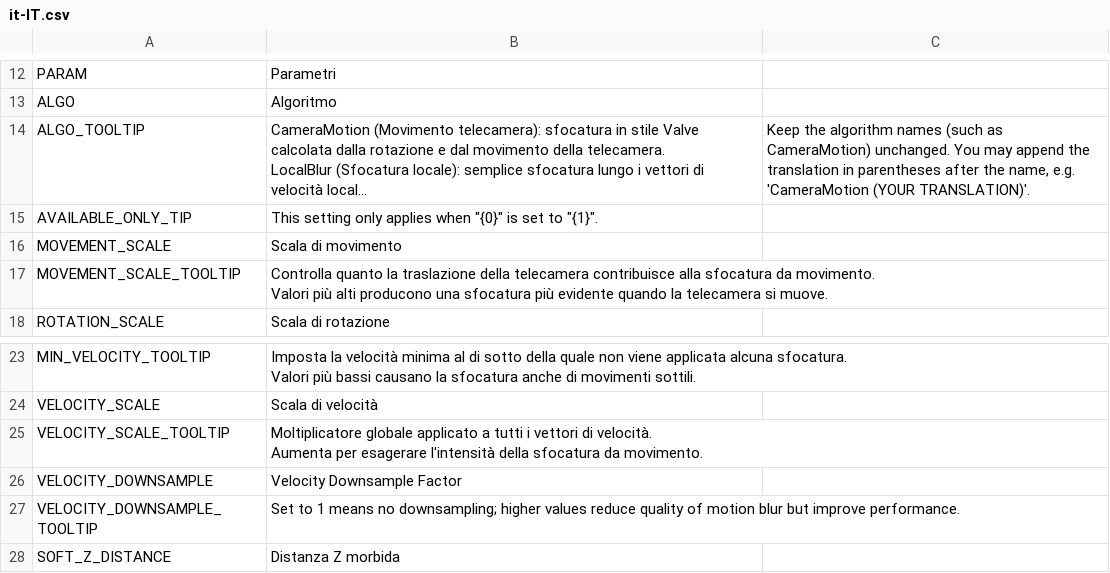
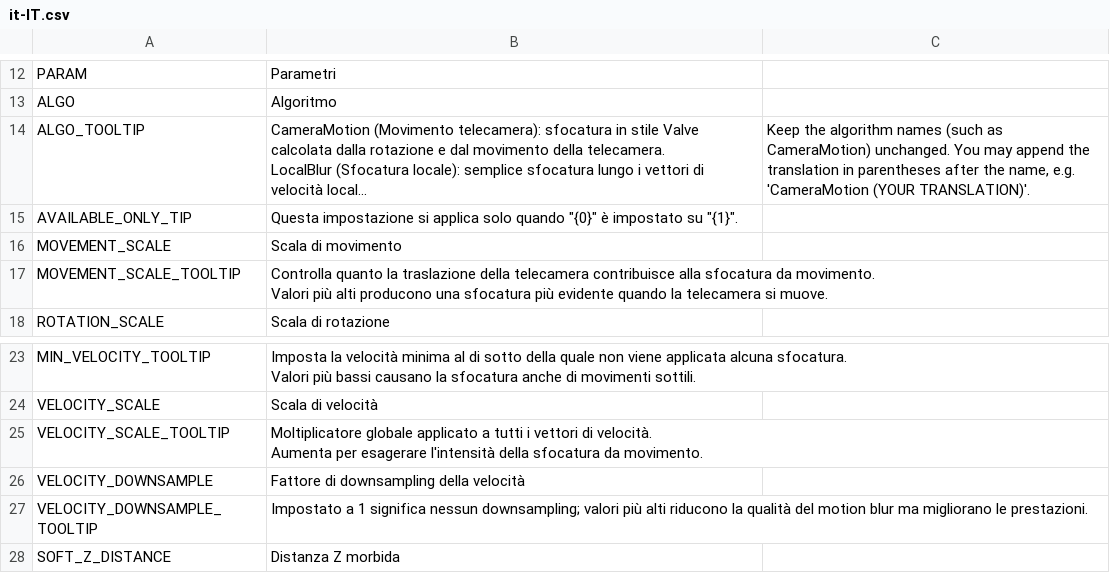
Before and after one commit to will258012/MotionBlur, a CSV file: Translations/it-IT.csv, drawn as a sheet; only a part is shown, gaps mark what is left out; long unchanged cells end in …; the diff names each change by its address in the sheet, - before the commit and + after, or states it on an @@ line.

Commit message:
New translations en-en.csv (Italian)
[ci skip]

```diff
--- a/Translations/it-IT.csv
+++ b/Translations/it-IT.csv
-B15: This setting only applies when "{0}" is set to "{1}".
+B15: Questa impostazione si applica solo quando "{0}" è impostato su "{1}".
-B26: Velocity Downsample Factor
+B26: Fattore di downsampling della velocità
-B27: Set to 1 means no downsampling; higher values reduce quality of motion blur but improve performance.
+B27: Impostato a 1 significa nessun downsampling; valori più alti riducono la qualità del motion blur ma migliorano le prestazioni.
```
